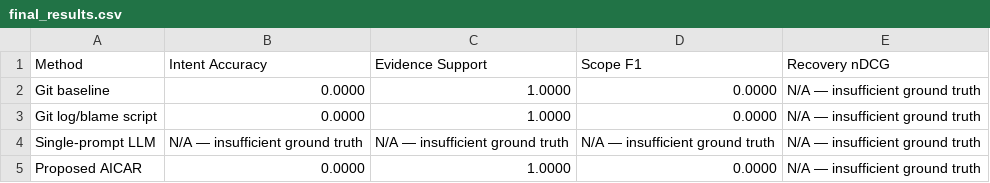
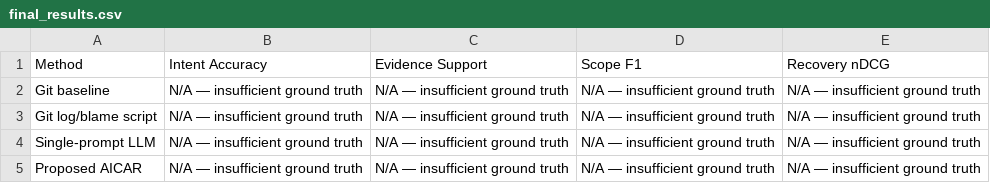
Before and after one commit to kRamu581/Koment, a CSV file: evaluation/results/final_results.csv, drawn as a sheet.

Commit message:
Add IEEE benchmark sample results and evaluation artifacts

```diff
--- a/evaluation/results/final_results.csv
+++ b/evaluation/results/final_results.csv
@@ -1,5 +1,5 @@
 Method,Intent Accuracy,Evidence Support,Scope F1,Recovery nDCG
-Git baseline,0.0000,1.0000,0.0000,N/A — insufficient ground truth
-Git log/blame script,0.0000,1.0000,0.0000,N/A — insufficient ground truth
+Git baseline,N/A — insufficient ground truth,N/A — insufficient ground truth,N/A — insufficient ground truth,N/A — insufficient ground truth
+Git log/blame script,N/A — insufficient ground truth,N/A — insufficient ground truth,N/A — insufficient ground truth,N/A — insufficient ground truth
 Single-prompt LLM,N/A — insufficient ground truth,N/A — insufficient ground truth,N/A — insufficient ground truth,N/A — insufficient ground truth
-Proposed AICAR,0.0000,1.0000,0.0000,N/A — insufficient ground truth
+Proposed AICAR,N/A — insufficient ground truth,N/A — insufficient ground truth,N/A — insufficient ground truth,N/A — insufficient ground truth
```
Also changed, not shown: 11 other files.
